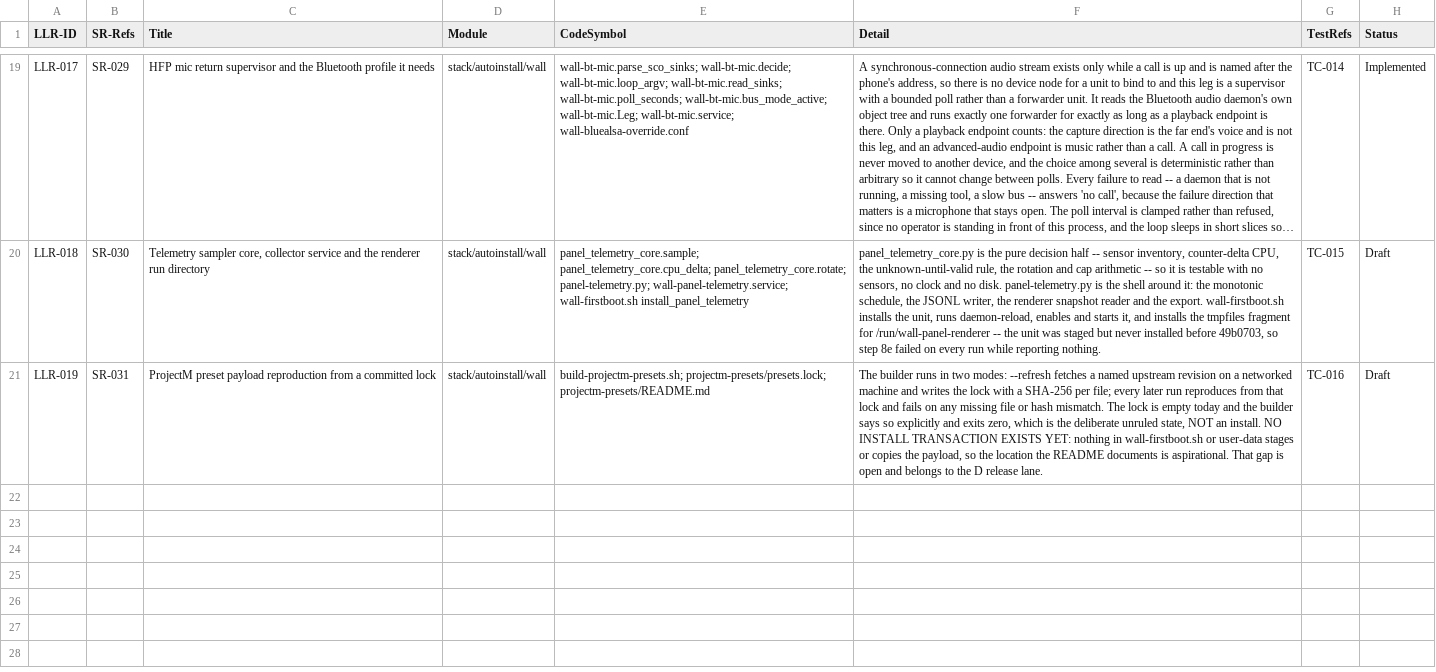
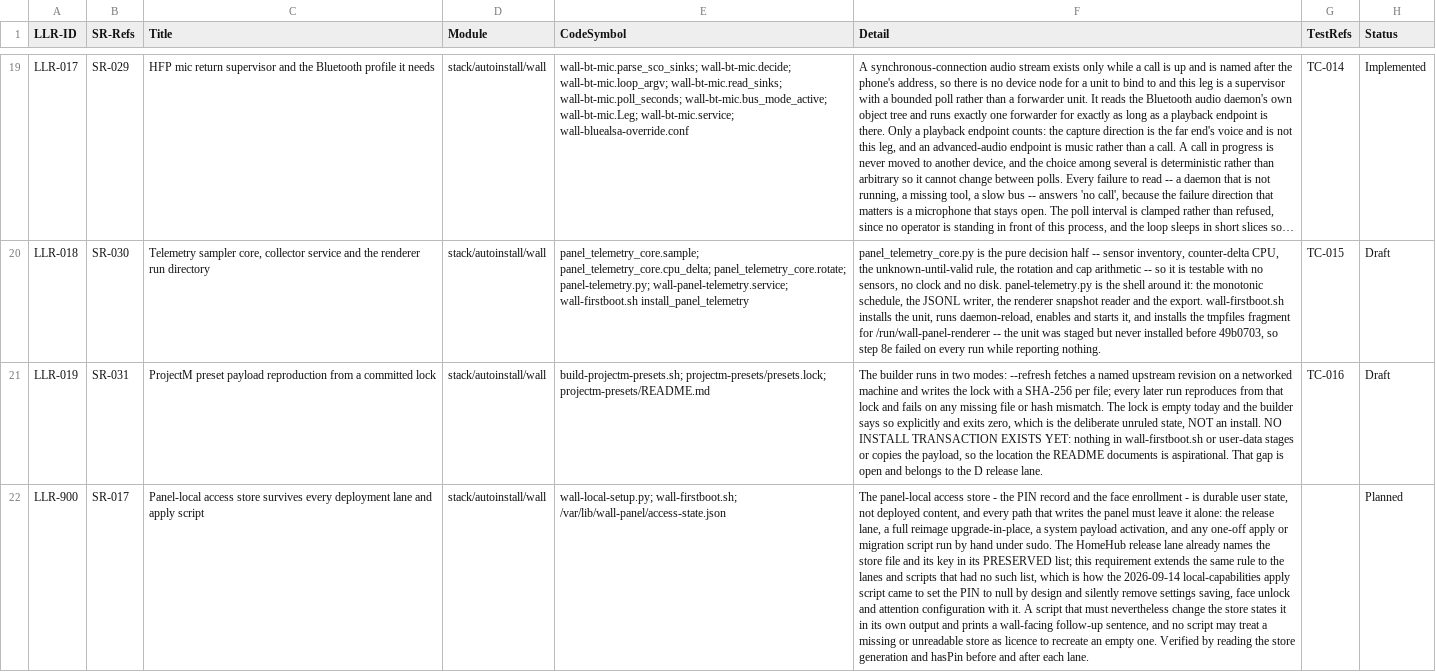
Before and after one commit to diytechy/MiniPC-Deployer, a CSV file: docs/requirements/low-level-requirements.csv, drawn as a sheet; only a part is shown, gaps mark what is left out; long unchanged cells end in …; the diff names each change by its address in the sheet, - before the commit and + after, or states it on an @@ line.

```diff
--- a/docs/requirements/low-level-requirements.csv
+++ b/docs/requirements/low-level-requirements.csv
+row 22: LLR-900 | SR-017 | Panel-local access store survives every deployment lane and apply script | stack/autoinstall/wall | wall-local-setup.py; wall-firstboot.sh; /var/lib/wall-panel/access-state.json | The panel-local access store - the PIN record and the face enrollment - is durable user state, not deployed content, and every path that writes the panel must leave it alone: the release lane, a full reimage upgrade-in-place, a system payload activation, and any one-off apply or migration script run by hand under sudo. The HomeHub release lane already names the store file and its key in its PRESERVED list; this requirement extends the same rule to the lanes and scripts that had no such list, which is how the 2026-09-14 local-capabilities apply script came to set the PIN to null by design and silently remove settings saving, face unlock and attention configuration with it. A script that must nevertheless change the store states it in its own output and prints a wall-facing follow-up sentence, and no script may treat a missing or unreadable store as licence to recreate an empty one. Verified by reading the store generation and hasPin before and after each lane. |  | Planned
```
